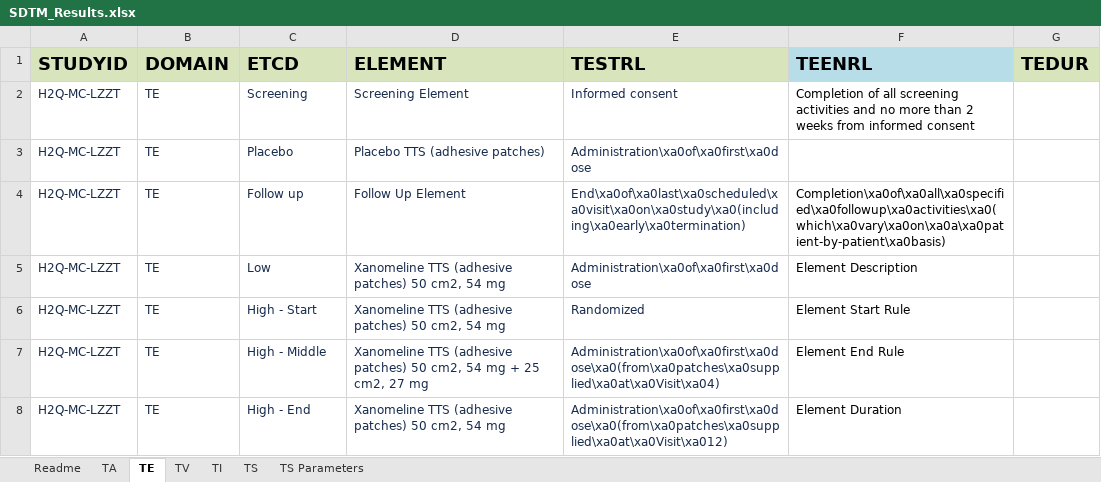
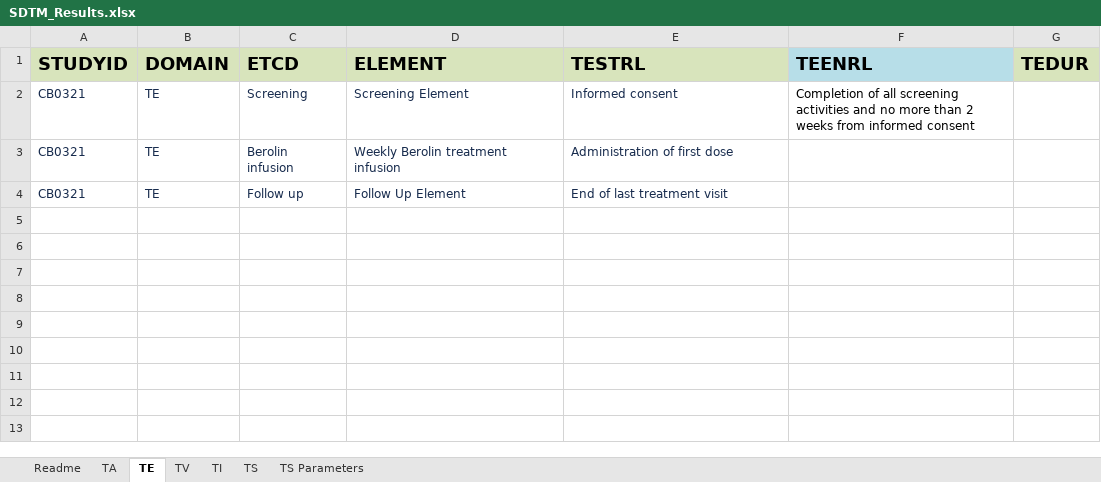
Before and after one commit to ClinLine/USDM_SDTM_mapper, an Excel workbook: Output/SDTM_Results.xlsx, sheet TE, drawn as a sheet; values as stored, in another font and other column widths than the file's, no borders; removed rows and columns are numbered as before the commit, all else as after; the diff names each change by its address in the sheet, - before the commit and + after, or states it on an @@ line.

```diff
--- a/Output/SDTM_Results.xlsx (sheet TE)
+++ b/Output/SDTM_Results.xlsx (sheet TE)
-A2 (STUDYID): H2Q-MC-LZZT
+A2 (STUDYID): CB0321
-row 3: H2Q-MC-LZZT | TE | Placebo | Placebo TTS (adhesive patches) | Administration\xa0of\xa0first\xa0dose
+row 3: CB0321 | TE | Berolin infusion | Weekly Berolin treatment infusion | Administration of first dose
-A4 (STUDYID): H2Q-MC-LZZT
+A4 (STUDYID): CB0321
-E4 (TESTRL): End\xa0of\xa0last\xa0scheduled\xa0visit\xa0on\xa0study\xa0(including\xa0early\xa0termination)
+E4 (TESTRL): End of last treatment visit
-F4 (TEENRL): Completion\xa0of\xa0all\xa0specified\xa0followup\xa0activities\xa0(which\xa0vary\xa0on\xa0a\xa0patient-by-patient\xa0basis)
+F4 (TEENRL): (empty)
-row 5: H2Q-MC-LZZT | TE | Low | Xanomeline TTS (adhesive patches) 50 cm2, 54 mg | Administration\xa0of\xa0first\xa0dose | Element Description
-row 6: H2Q-MC-LZZT | TE | High - Start | Xanomeline TTS (adhesive patches) 50 cm2, 54 mg | Randomized | Element Start Rule
-row 7: H2Q-MC-LZZT | TE | High - Middle | Xanomeline TTS (adhesive patches) 50 cm2, 54 mg + 25 cm2, 27 mg | Administration\xa0of\xa0first\xa0dose\xa0(from\xa0patches\xa0supplied\xa0at\xa0Visit\xa04) | Element End Rule
-row 8: H2Q-MC-LZZT | TE | High - End | Xanomeline TTS (adhesive patches) 50 cm2, 54 mg | Administration\xa0of\xa0first\xa0dose\xa0(from\xa0patches\xa0supplied\xa0at\xa0Visit\xa012) | Element Duration
```
Also changed, not shown: sheet TS, sheet TV, sheet TA, sheet TI, sheet TS Parameters, 3 other files.
